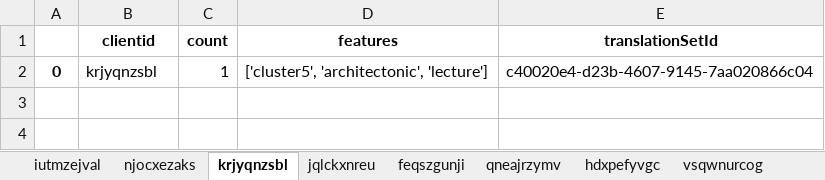
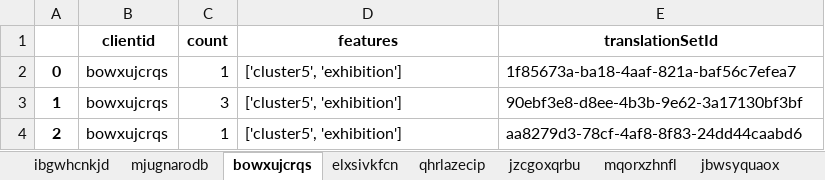
Before and after one commit to lexpoon/DSP, an Excel workbook: input_excel.xlsx, sheet bowxujcrqs, drawn as a sheet; values as stored, in another font and other column widths than the file's, no borders; the diff names each change by its address in the sheet, - before the commit and + after, or states it on an @@ line.

```diff
--- a/input_excel.xlsx (sheet bowxujcrqs)
+++ b/input_excel.xlsx (sheet bowxujcrqs)
-sheet tab: iutmzejval
+sheet tab: ibgwhcnkjd
-sheet tab: njocxezaks
+sheet tab: mjugnarodb
-sheet tab: krjyqnzsbl
+sheet tab: bowxujcrqs
-sheet tab: jqlckxnreu
+sheet tab: elxsivkfcn
-sheet tab: feqszgunji
+sheet tab: qhrlazecip
-sheet tab: qneajrzymv
+sheet tab: jzcgoxqrbu
-sheet tab: hdxpefyvgc
+sheet tab: mqorxzhnfl
-sheet tab: vsqwnurcog
+sheet tab: jbwsyquaox
-B2 (clientid): krjyqnzsbl
+B2 (clientid): bowxujcrqs
-D2 (features): ['cluster5', 'architectonic', 'lecture']
+D2 (features): ['cluster5', 'exhibition']
-E2 (translationSetId): c40020e4-d23b-4607-9145-7aa020866c04
+E2 (translationSetId): 1f85673a-ba18-4aaf-821a-baf56c7efea7
+row 3: 1 | bowxujcrqs | 3 | ['cluster5', 'exhibition'] | 90ebf3e8-d8ee-4b3b-9e62-3a17130bf3bf
+row 4: 2 | bowxujcrqs | 1 | ['cluster5', 'exhibition'] | aa8279d3-78cf-4af8-8f83-24dd44caabd6
```
Also changed, not shown: sheet elxsivkfcn, sheet jzcgoxqrbu, sheet mjugnarodb, sheet jbwsyquaox, sheet fhcozyikgx, sheet mqorxzhnfl, 3 more sheets, other sheet tabs, validation_excel.xlsx, 5 other files.
